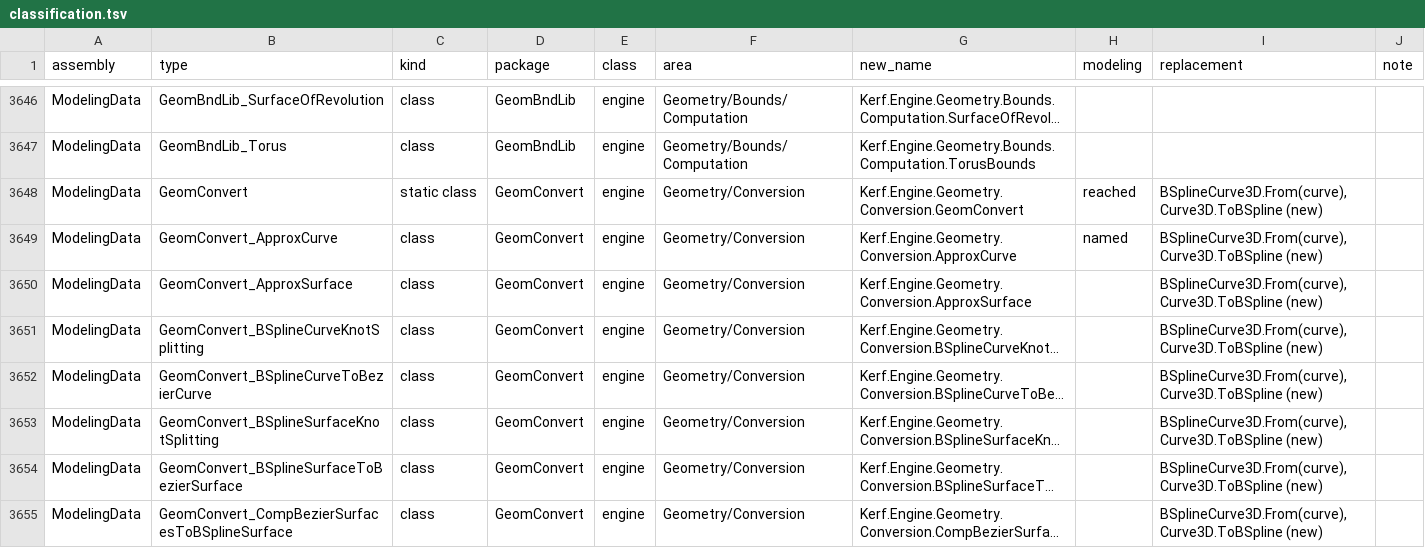
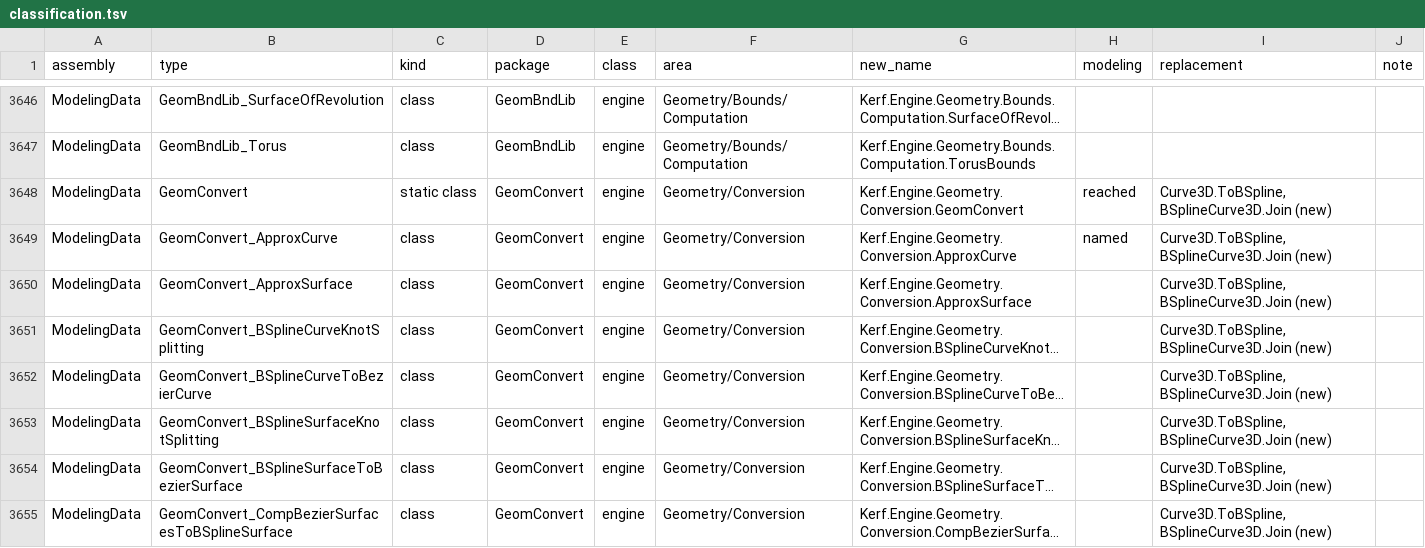
Before and after one commit to renegadedynamics/kerf, a TSV file: kernel/docs/api/classification.tsv, drawn as a sheet; only a part is shown, gaps mark what is left out; long unchanged cells end in …; the diff covers the shown part only; the diff names each change by its address in the sheet, - before the commit and + after, or states it on an @@ line.

```diff
--- a/kernel/docs/api/classification.tsv
+++ b/kernel/docs/api/classification.tsv
-I3648:I3655 (replacement): BSplineCurve3D.From(curve), Curve3D.ToBSpline (new)
+I3648:I3655 (replacement): Curve3D.ToBSpline, BSplineCurve3D.Join (new)
```
Also changed, not shown: 90 edited cells elsewhere in this file, 13 other files.
